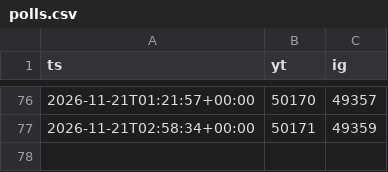
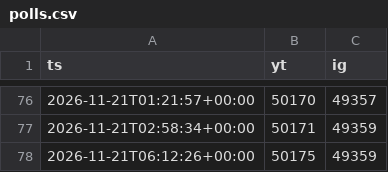
Before and after one commit to ButHowDoItKnow/uploader-bot, a CSV file: state/polls.csv, drawn as a sheet; only a part is shown, gaps mark what is left out.

```diff
--- a/state/polls.csv
+++ b/state/polls.csv
@@ -77 +77,2 @@ ts,yt,ig
 2026-11-21T02:58:34+00:00,50171,49359
+2026-11-21T06:12:26+00:00,50175,49359
```
Also changed, not shown: 1 other file.
